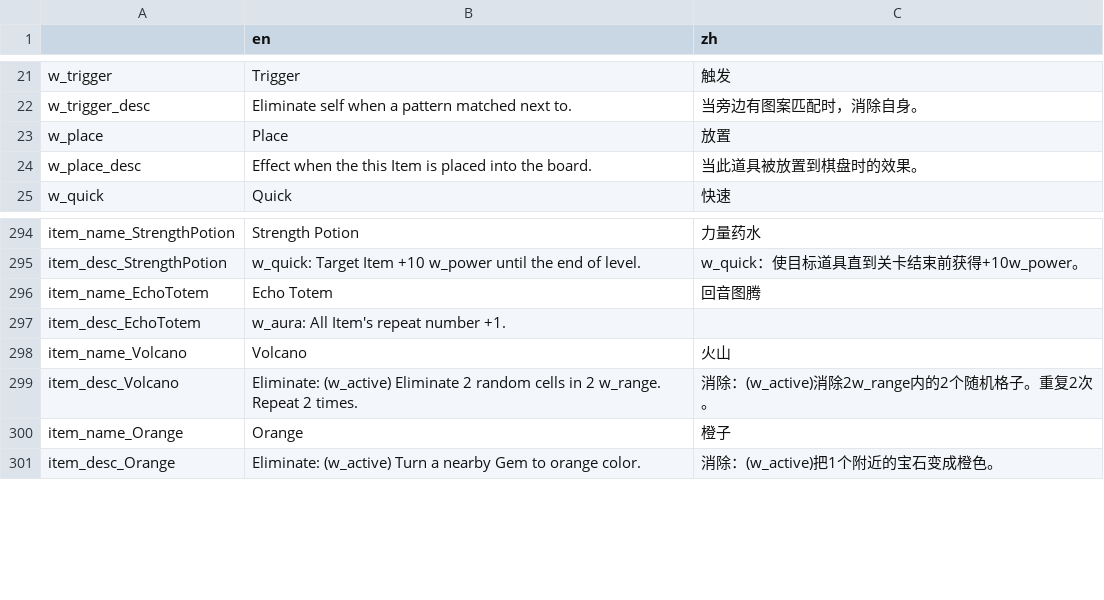
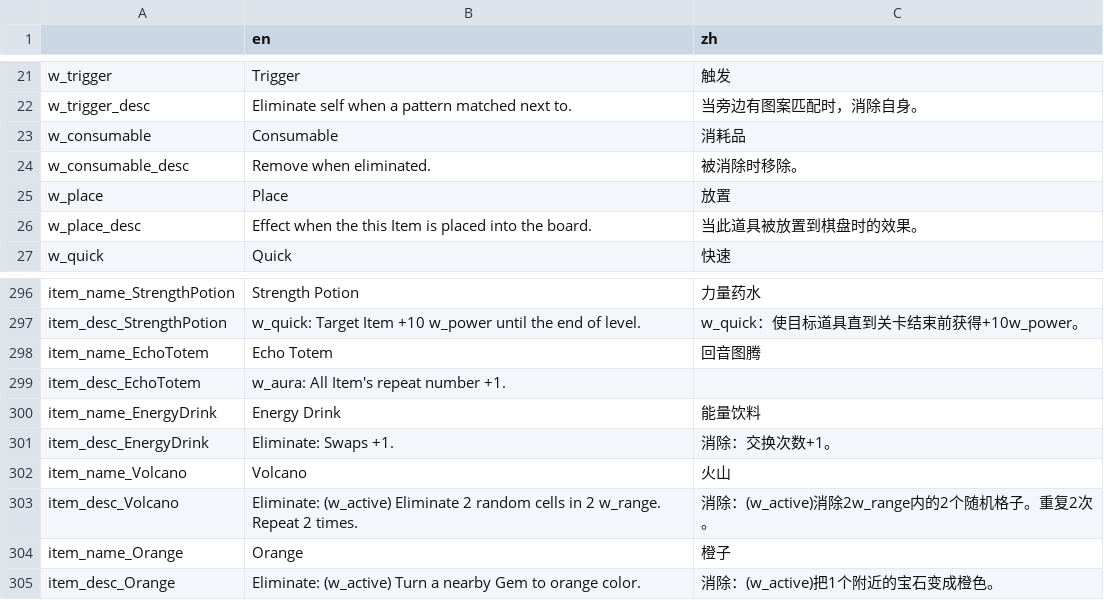
Before and after one commit to tkgamegroup/slot_gems, a CSV file: language/language.csv, drawn as a sheet; only a part is shown, gaps mark what is left out.

```diff
--- a/language/language.csv
+++ b/language/language.csv
@@ -22,2 +22,4 @@ w_trigger,Trigger,触发
 w_trigger_desc,Eliminate self when a pattern matched next to.,当旁边有图案匹配时，消除自身。
+w_consumable,Consumable,消耗品
+w_consumable_desc,Remove when eliminated.,被消除时移除。
 w_place,Place,放置
@@ -297,2 +299,4 @@ item_name_EchoTotem,Echo Totem,回音图腾
 item_desc_EchoTotem,w_aura: All Item's repeat number +1.,
+item_name_EnergyDrink,Energy Drink,能量饮料
+item_desc_EnergyDrink,Eliminate: Swaps +1.,消除：交换次数+1。
 item_name_Volcano,Volcano,火山
```
Also changed, not shown: 24 other files.
